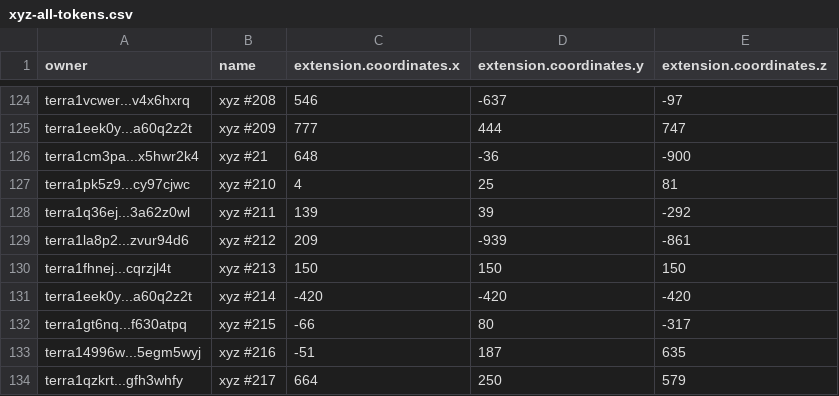
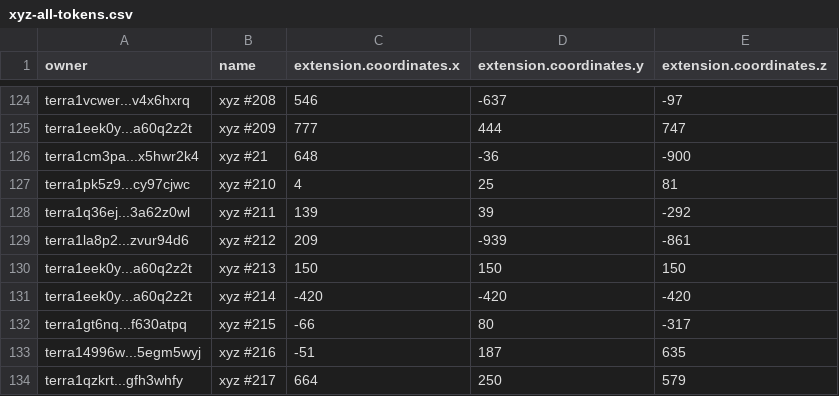
Before and after one commit to cryptoYJ/xyz-tools, a CSV file: xyz-all-tokens.csv, drawn as a sheet; only a part is shown, gaps mark what is left out.

Commit message:
update data

```diff
--- a/xyz-all-tokens.csv
+++ b/xyz-all-tokens.csv
@@ -129,3 +129,3 @@
 "terra1la8p2...zvur94d6","xyz #212",209,-939,-861
-"terra1fhnej...cqrzjl4t","xyz #213",150,150,150
+"terra1eek0y...a60q2z2t","xyz #213",150,150,150
 "terra1eek0y...a60q2z2t","xyz #214",-420,-420,-420
```
Also changed, not shown: 1 other file.
